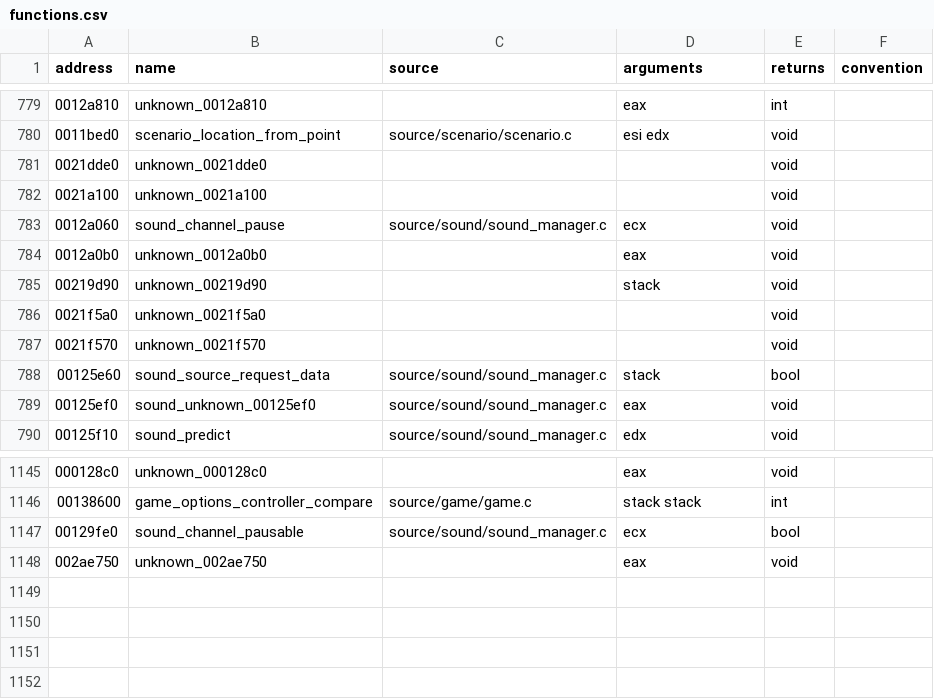
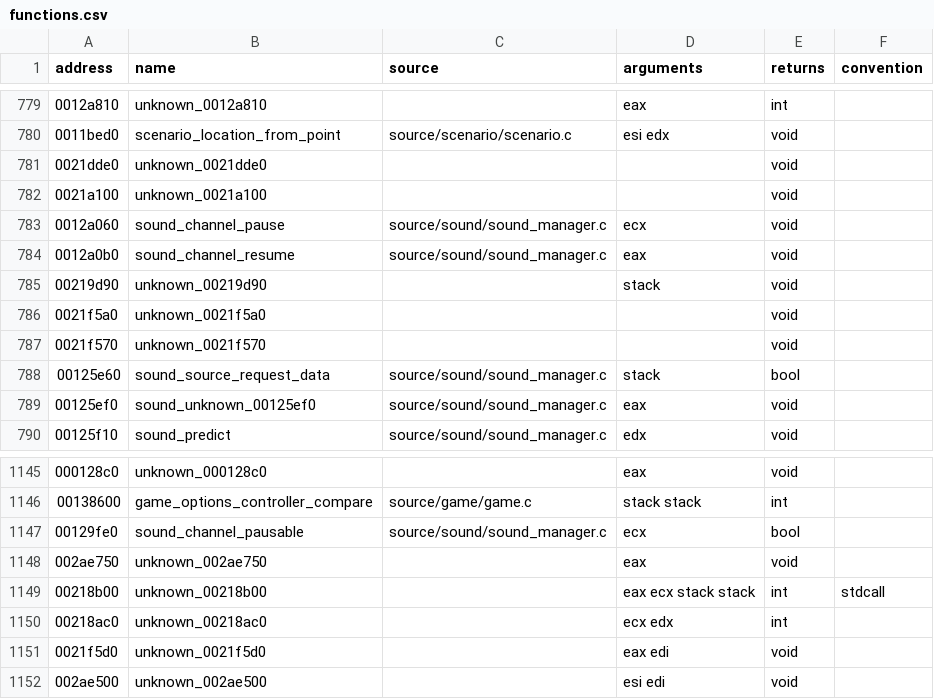
Before and after one commit to stevencol/halo-2-universal, a CSV file: symbols/functions.csv, drawn as a sheet; only a part is shown, gaps mark what is left out.

```diff
--- a/symbols/functions.csv
+++ b/symbols/functions.csv
@@ -783,3 +783,3 @@ address,name,source,arguments,returns,convention
 0012a060,sound_channel_pause,source/sound/sound_manager.c,ecx,void
-0012a0b0,unknown_0012a0b0,,eax,void
+0012a0b0,sound_channel_resume,source/sound/sound_manager.c,eax,void
 00219d90,unknown_00219d90,,stack,void
@@ -1148 +1148,5 @@ address,name,source,arguments,returns,convention
 002ae750,unknown_002ae750,,eax,void
+00218b00,unknown_00218b00,,eax ecx stack stack,int,stdcall
+00218ac0,unknown_00218ac0,,ecx edx,int
+0021f5d0,unknown_0021f5d0,,eax edi,void
+002ae500,unknown_002ae500,,esi edi,void
```
Also changed, not shown: 6 other files.
